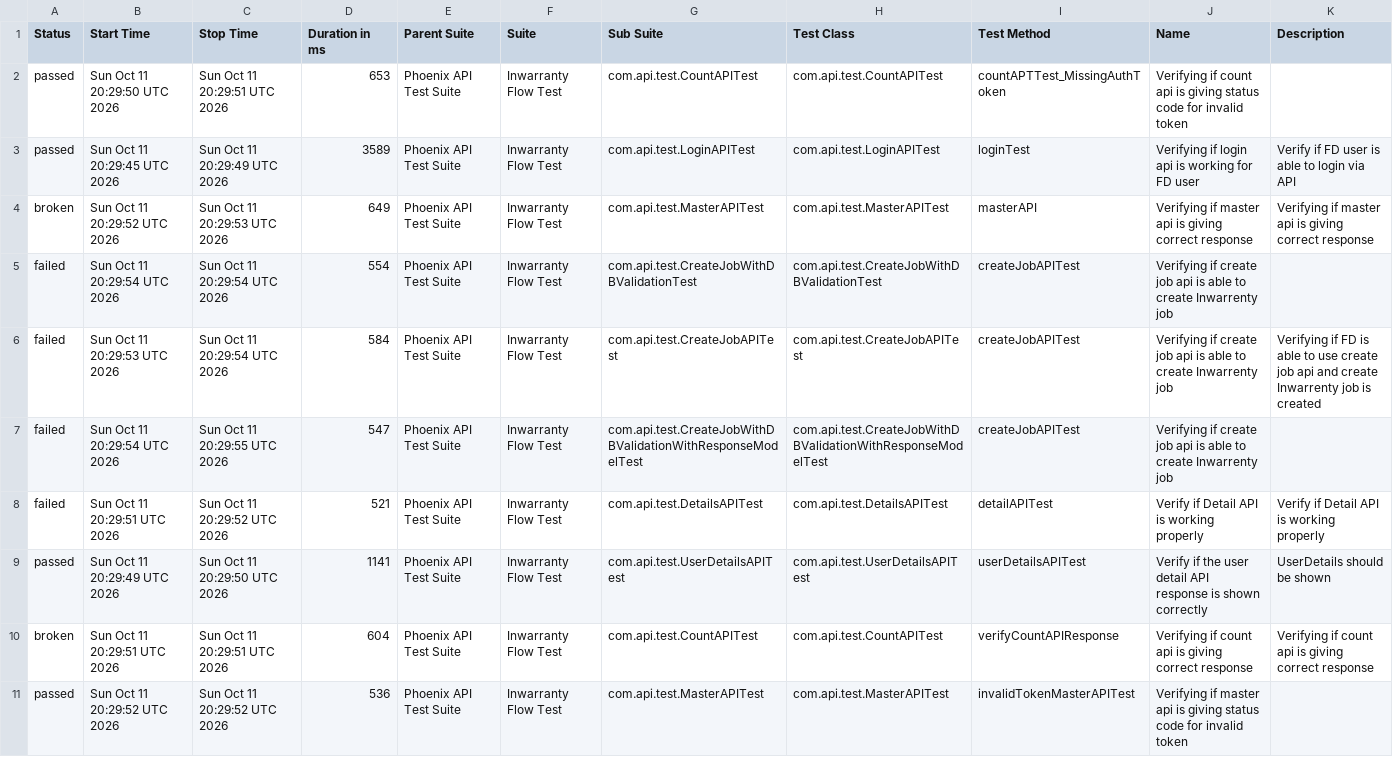
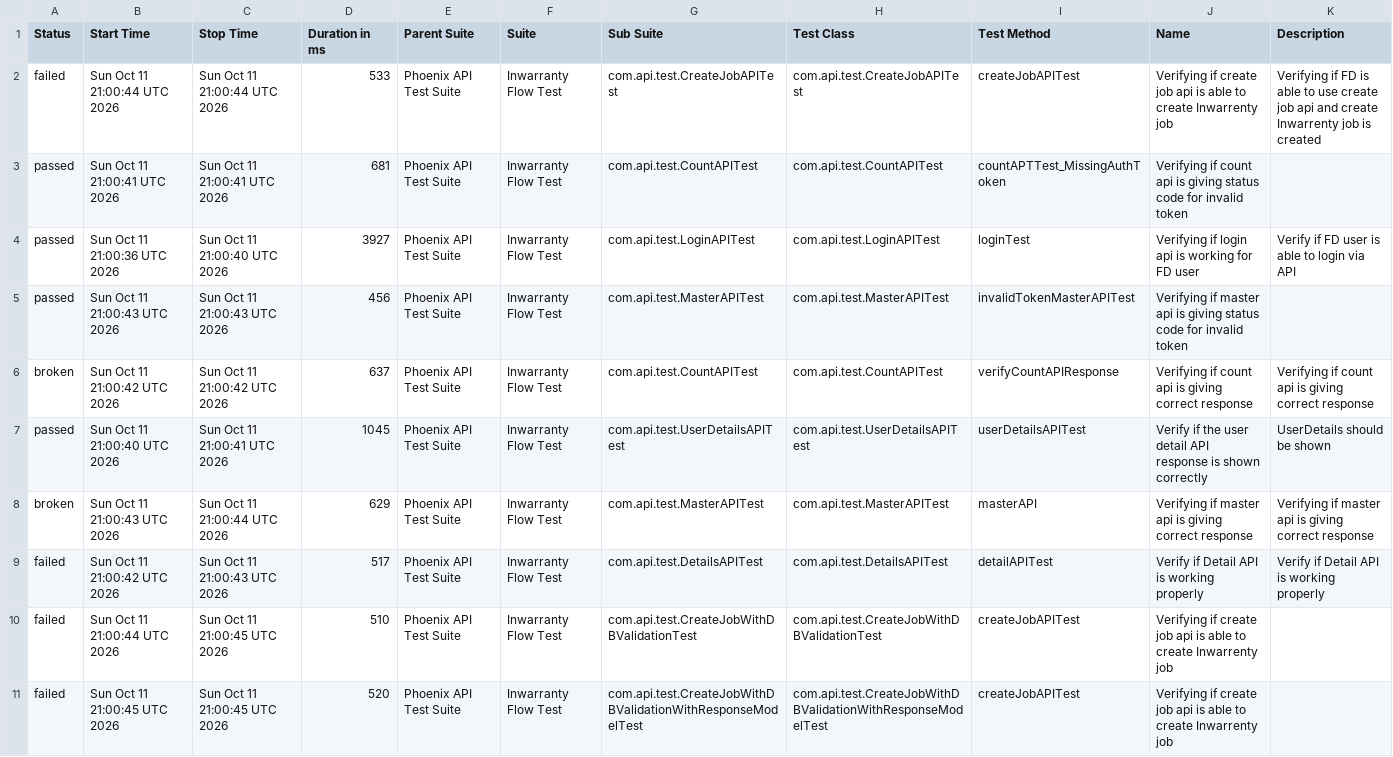
Before and after one commit to manasi7830/PhoneixTestAutomationFramework, a CSV file: data/suites.csv, drawn as a sheet; removed rows and columns are numbered as before the commit, all else as after; the diff names each change by its address in the sheet, - before the commit and + after, or states it on an @@ line.

```diff
--- a/data/suites.csv
+++ b/data/suites.csv
+row 2: failed | Sun Oct 11 21:00:44 UTC 2026 | Sun Oct 11 21:00:44 UTC 2026 | 533 | Phoenix API Test Suite | Inwarranty Flow Test | com.api.test.CreateJobAPITest | com.api.test.CreateJobAPITest | createJobAPITest | Verifying if create job api is able to create Inwarrenty job | Verifying if FD is able to use create job api and create Inwarrenty job is created
-B3 (Start Time): Sun Oct 11 20:29:50 UTC 2026
+B3 (Start Time): Sun Oct 11 21:00:41 UTC 2026
-C3 (Stop Time): Sun Oct 11 20:29:51 UTC 2026
+C3 (Stop Time): Sun Oct 11 21:00:41 UTC 2026
-D3 (Duration in ms): 653
+D3 (Duration in ms): 681
-B4 (Start Time): Sun Oct 11 20:29:45 UTC 2026
+B4 (Start Time): Sun Oct 11 21:00:36 UTC 2026
-C4 (Stop Time): Sun Oct 11 20:29:49 UTC 2026
+C4 (Stop Time): Sun Oct 11 21:00:40 UTC 2026
-D4 (Duration in ms): 3589
+D4 (Duration in ms): 3927
+row 5: passed | Sun Oct 11 21:00:43 UTC 2026 | Sun Oct 11 21:00:43 UTC 2026 | 456 | Phoenix API Test Suite | Inwarranty Flow Test | com.api.test.MasterAPITest | com.api.test.MasterAPITest | invalidTokenMasterAPITest | Verifying if master api is giving status code for invalid token
+row 6: broken | Sun Oct 11 21:00:42 UTC 2026 | Sun Oct 11 21:00:42 UTC 2026 | 637 | Phoenix API Test Suite | Inwarranty Flow Test | com.api.test.CountAPITest | com.api.test.CountAPITest | verifyCountAPIResponse | Verifying if count api is giving correct response | Verifying if count api is giving correct response
+row 7: passed | Sun Oct 11 21:00:40 UTC 2026 | Sun Oct 11 21:00:41 UTC 2026 | 1045 | Phoenix API Test Suite | Inwarranty Flow Test | com.api.test.UserDetailsAPITest | com.api.test.UserDetailsAPITest | userDetailsAPITest | Verify if the user detail API response is shown correctly | UserDetails should be shown
-B8 (Start Time): Sun Oct 11 20:29:52 UTC 2026
+B8 (Start Time): Sun Oct 11 21:00:43 UTC 2026
-C8 (Stop Time): Sun Oct 11 20:29:53 UTC 2026
+C8 (Stop Time): Sun Oct 11 21:00:44 UTC 2026
-D8 (Duration in ms): 649
+D8 (Duration in ms): 629
-B9 (Start Time): Sun Oct 11 20:29:54 UTC 2026
+B9 (Start Time): Sun Oct 11 21:00:42 UTC 2026
-C9 (Stop Time): Sun Oct 11 20:29:54 UTC 2026
+C9 (Stop Time): Sun Oct 11 21:00:43 UTC 2026
-D9 (Duration in ms): 554
+D9 (Duration in ms): 517
-G9 (Sub Suite): com.api.test.CreateJobWithDBValidationTest
+G9 (Sub Suite): com.api.test.DetailsAPITest
-H9 (Test Class): com.api.test.CreateJobWithDBValidationTest
+H9 (Test Class): com.api.test.DetailsAPITest
-I9 (Test Method): createJobAPITest
+I9 (Test Method): detailAPITest
-J9 (Name): Verifying if create job api is able to create Inwarrenty job
+J9 (Name): Verify if Detail API is working properly
-K9 (Description): (empty)
+K9 (Description): Verify if Detail API is working properly
-B10 (Start Time): Sun Oct 11 20:29:53 UTC 2026
+B10 (Start Time): Sun Oct 11 21:00:44 UTC 2026
-C10 (Stop Time): Sun Oct 11 20:29:54 UTC 2026
+C10 (Stop Time): Sun Oct 11 21:00:45 UTC 2026
-D10 (Duration in ms): 584
+D10 (Duration in ms): 510
-G10 (Sub Suite): com.api.test.CreateJobAPITest
+G10 (Sub Suite): com.api.test.CreateJobWithDBValidationTest
-H10 (Test Class): com.api.test.CreateJobAPITest
+H10 (Test Class): com.api.test.CreateJobWithDBValidationTest
-K10 (Description): Verifying if FD is able to use create job api and create Inwarrenty job is created
+K10 (Description): (empty)
-B11 (Start Time): Sun Oct 11 20:29:54 UTC 2026
+B11 (Start Time): Sun Oct 11 21:00:45 UTC 2026
-C11 (Stop Time): Sun Oct 11 20:29:55 UTC 2026
+C11 (Stop Time): Sun Oct 11 21:00:45 UTC 2026
-D11 (Duration in ms): 547
+D11 (Duration in ms): 520
-row 8: failed | Sun Oct 11 20:29:51 UTC 2026 | Sun Oct 11 20:29:52 UTC 2026 | 521 | Phoenix API Test Suite | Inwarranty Flow Test | com.api.test.DetailsAPITest | com.api.test.DetailsAPITest | detailAPITest | Verify if Detail API is working properly | Verify if Detail API is working properly
-row 9: passed | Sun Oct 11 20:29:49 UTC 2026 | Sun Oct 11 20:29:50 UTC 2026 | 1141 | Phoenix API Test Suite | Inwarranty Flow Test | com.api.test.UserDetailsAPITest | com.api.test.UserDetailsAPITest | userDetailsAPITest | Verify if the user detail API response is shown correctly | UserDetails should be shown
-row 10: broken | Sun Oct 11 20:29:51 UTC 2026 | Sun Oct 11 20:29:51 UTC 2026 | 604 | Phoenix API Test Suite | Inwarranty Flow Test | com.api.test.CountAPITest | com.api.test.CountAPITest | verifyCountAPIResponse | Verifying if count api is giving correct response | Verifying if count api is giving correct response
-row 11: passed | Sun Oct 11 20:29:52 UTC 2026 | Sun Oct 11 20:29:52 UTC 2026 | 536 | Phoenix API Test Suite | Inwarranty Flow Test | com.api.test.MasterAPITest | com.api.test.MasterAPITest | invalidTokenMasterAPITest | Verifying if master api is giving status code for invalid token
```
Also changed, not shown: data/behaviors.csv, 57 other files.
